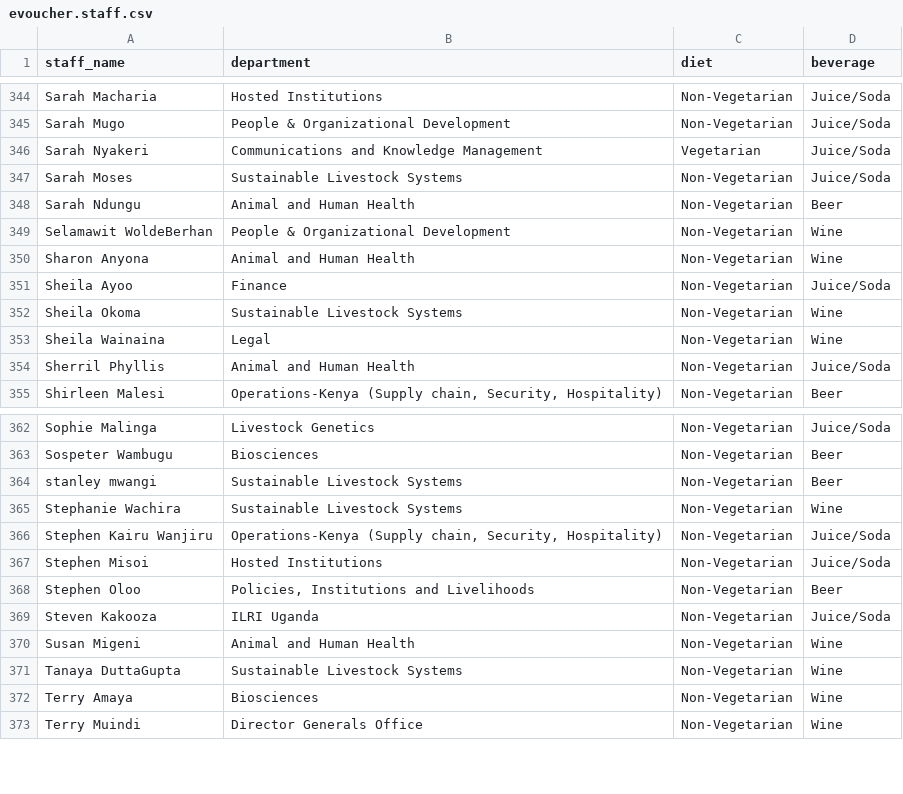
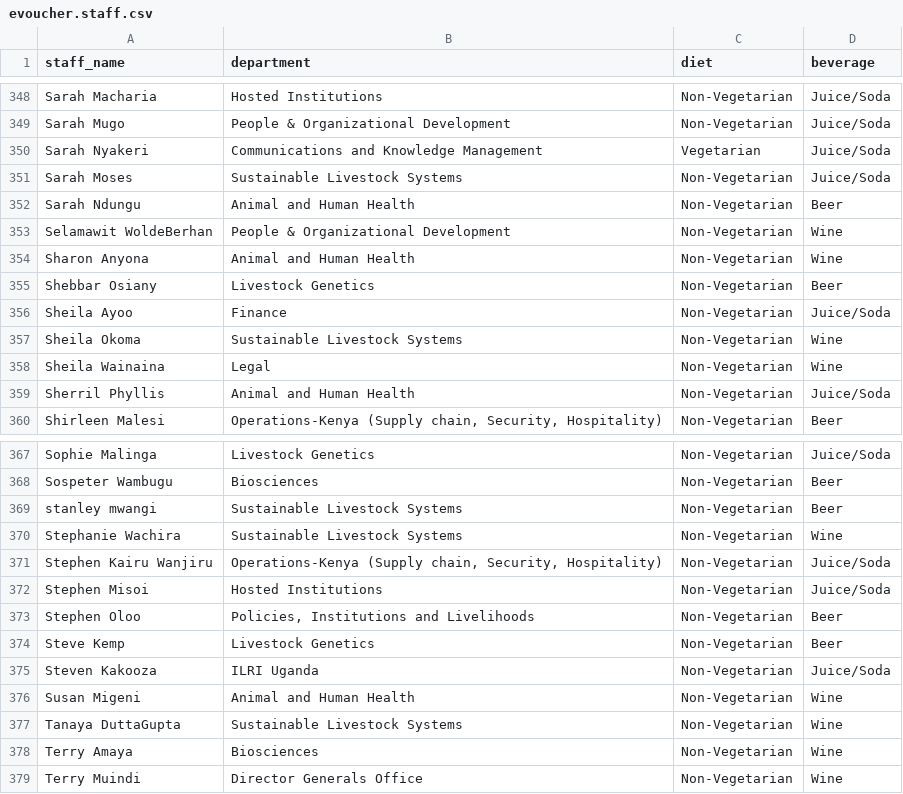
Before and after one commit to gideonkosgei/odoo-custom-modules, a CSV file: 17/evoucher/data/evoucher.staff.csv, drawn as a sheet; only a part is shown, gaps mark what is left out; the diff covers the shown part only.

```diff
--- a/17/evoucher/data/evoucher.staff.csv
+++ b/17/evoucher/data/evoucher.staff.csv
@@ -352,0 +357 @@ Sharon Anyona,Animal and Human Health,Non-Vegetarian,Wine
+"Shebbar Osiany","Livestock Genetics","Non-Vegetarian","Beer"
@@ -370,0 +376 @@ Stephen Oloo,"Policies, Institutions and Livelihoods",Non-Vegetarian,Beer
+"Steve Kemp ","Livestock Genetics","Non-Vegetarian","Beer"
```
Also changed, not shown: 25 added rows and 1 removed row elsewhere in this file, 2 other files.
